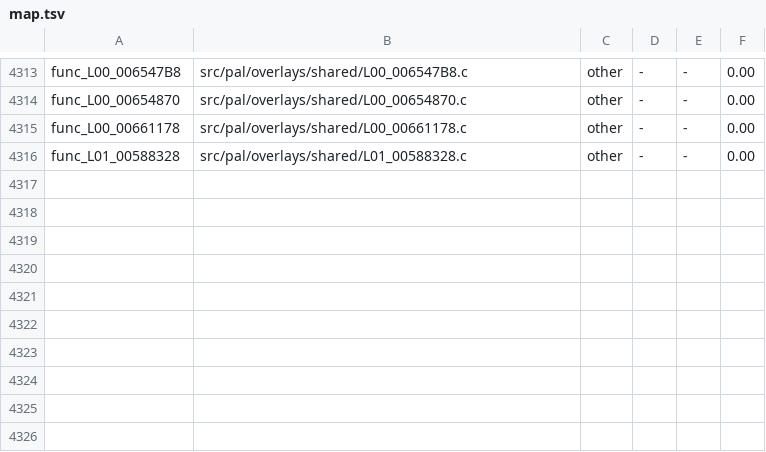
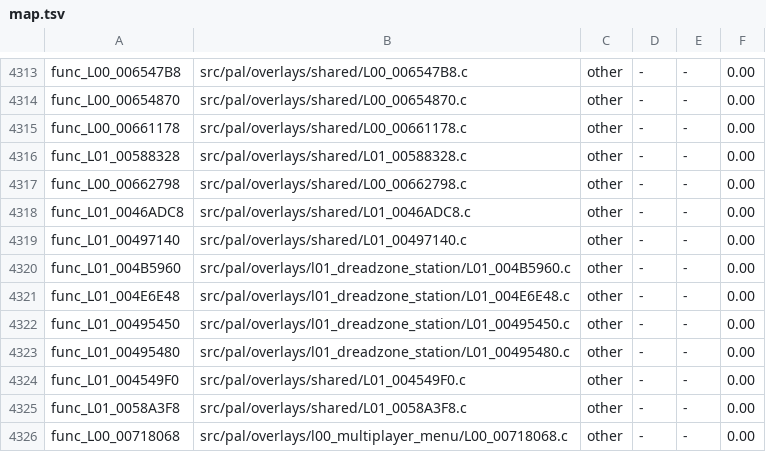
Before and after one commit to BlindFire1200/rac4-decomp, a TSV file: config/us/map.tsv, drawn as a sheet; only a part is shown, gaps mark what is left out; the diff names each change by its address in the sheet, - before the commit and + after, or states it on an @@ line.

```diff
--- a/config/us/map.tsv
+++ b/config/us/map.tsv
+row 4317: func_L00_00662798 | src/pal/overlays/shared/L00_00662798.c | other | - | - | 0.00
+row 4318: func_L01_0046ADC8 | src/pal/overlays/shared/L01_0046ADC8.c | other | - | - | 0.00
+row 4319: func_L01_00497140 | src/pal/overlays/shared/L01_00497140.c | other | - | - | 0.00
+row 4320: func_L01_004B5960 | src/pal/overlays/l01_dreadzone_station/L01_004B5960.c | other | - | - | 0.00
+row 4321: func_L01_004E6E48 | src/pal/overlays/l01_dreadzone_station/L01_004E6E48.c | other | - | - | 0.00
+row 4322: func_L01_00495450 | src/pal/overlays/l01_dreadzone_station/L01_00495450.c | other | - | - | 0.00
+row 4323: func_L01_00495480 | src/pal/overlays/l01_dreadzone_station/L01_00495480.c | other | - | - | 0.00
+row 4324: func_L01_004549F0 | src/pal/overlays/shared/L01_004549F0.c | other | - | - | 0.00
+row 4325: func_L01_0058A3F8 | src/pal/overlays/shared/L01_0058A3F8.c | other | - | - | 0.00
+row 4326: func_L00_00718068 | src/pal/overlays/l00_multiplayer_menu/L00_00718068.c | other | - | - | 0.00
```
Also changed, not shown: config/pal/map.tsv, 12 other files.
